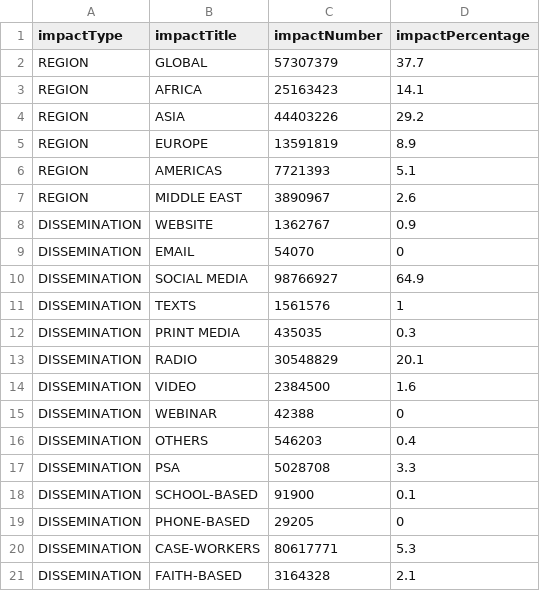
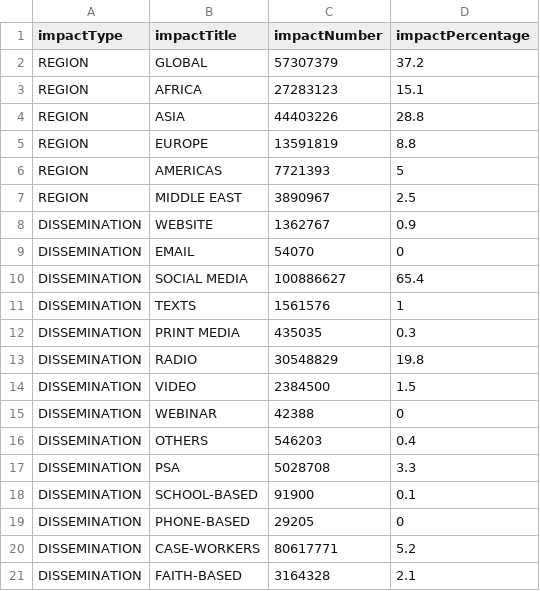
Before and after one commit to maxwellfundi/covid-parenting-website, a CSV file: src/assets/impacts/impact_summary.csv, drawn as a sheet.

Commit message:
Edits to the impacts

```diff
--- a/src/assets/impacts/impact_summary.csv
+++ b/src/assets/impacts/impact_summary.csv
@@ -1,15 +1,15 @@
 impactType,impactTitle,impactNumber,impactPercentage
-REGION,GLOBAL,57307379,37.7
-REGION,AFRICA,25163423,14.1
-REGION,ASIA,44403226,29.2
-REGION,EUROPE,13591819,8.9
-REGION,AMERICAS,7721393,5.1
-REGION,MIDDLE EAST,3890967,2.6
+REGION,GLOBAL,57307379,37.2
+REGION,AFRICA,27283123,15.1
+REGION,ASIA,44403226,28.8
+REGION,EUROPE,13591819,8.8
+REGION,AMERICAS,7721393,5
+REGION,MIDDLE EAST,3890967,2.5
 DISSEMINATION,WEBSITE,1362767,0.9
 DISSEMINATION,EMAIL,54070,0
-DISSEMINATION,SOCIAL MEDIA,98766927,64.9
+DISSEMINATION,SOCIAL MEDIA,100886627,65.4
 DISSEMINATION,TEXTS,1561576,1
 DISSEMINATION,PRINT MEDIA,435035,0.3
-DISSEMINATION,RADIO,30548829,20.1
-DISSEMINATION,VIDEO,2384500,1.6
+DISSEMINATION,RADIO,30548829,19.8
+DISSEMINATION,VIDEO,2384500,1.5
 DISSEMINATION,WEBINAR,42388,0
@@ -19,3 +19,3 @@ DISSEMINATION,SCHOOL-BASED,91900,0.1
 DISSEMINATION,PHONE-BASED,29205,0
-DISSEMINATION,CASE-WORKERS,80617771,5.3
+DISSEMINATION,CASE-WORKERS,80617771,5.2
 DISSEMINATION,FAITH-BASED,3164328,2.1
```
Also changed, not shown: 1 other file.
